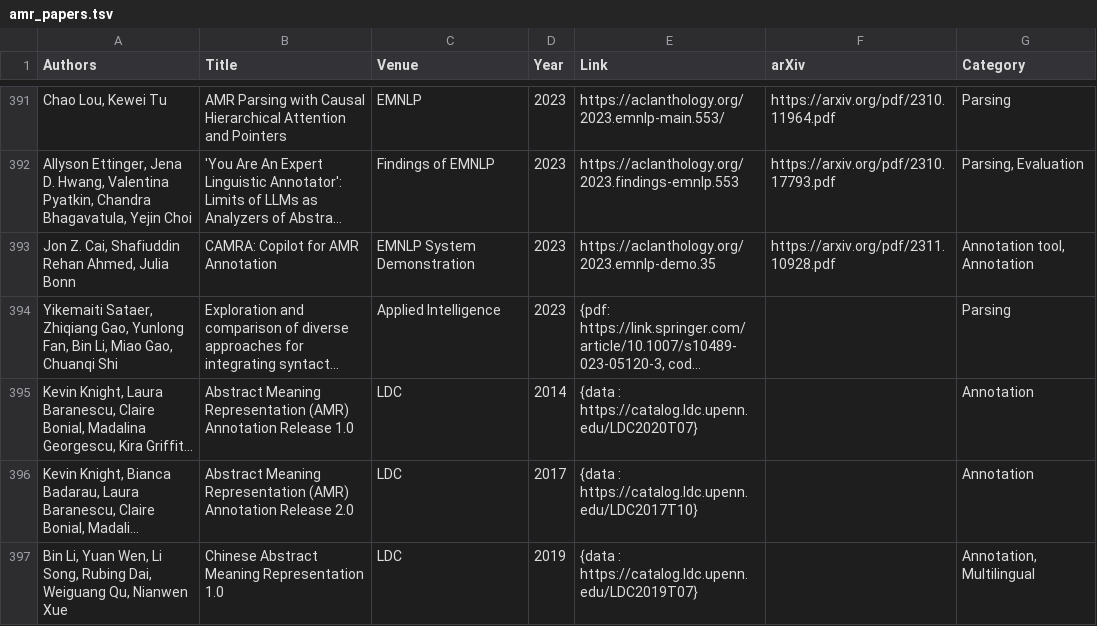
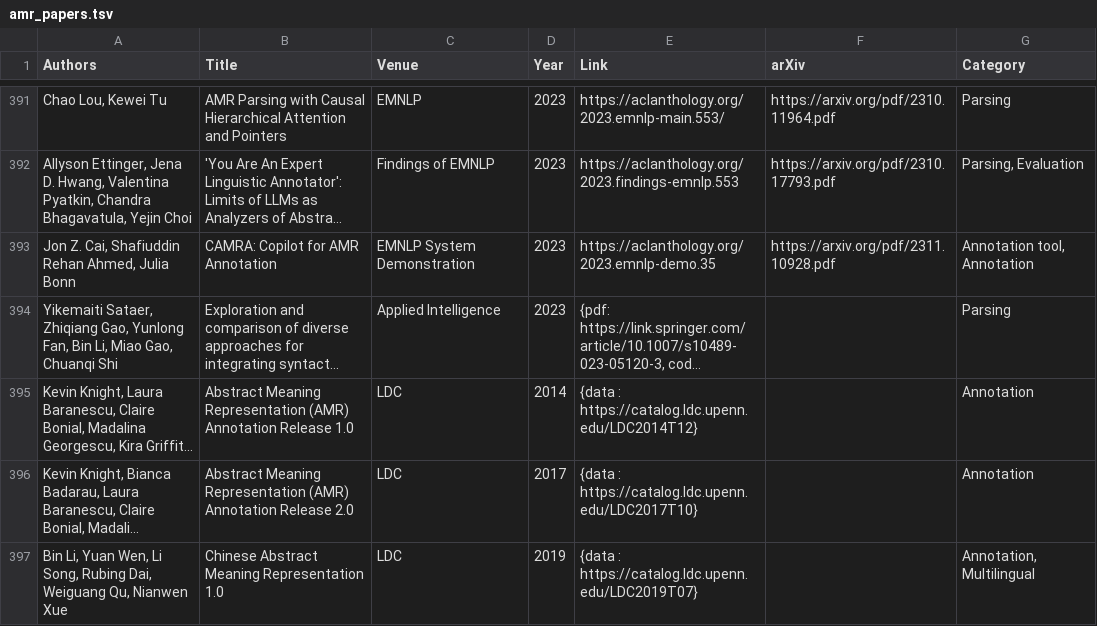
Before and after one commit to nert-nlp/AMR-Bibliography, a TSV file: data/amr_papers.tsv, drawn as a sheet; only a part is shown, gaps mark what is left out; long unchanged cells end in …; the diff names each change by its address in the sheet, - before the commit and + after, or states it on an @@ line.

Commit message:
Fix #394 AMR 1.0 LDC link (#343)

```diff
--- a/data/amr_papers.tsv
+++ b/data/amr_papers.tsv
-E395 (Link): {data : https://catalog.ldc.upenn.edu/LDC2020T07}
+E395 (Link): {data : https://catalog.ldc.upenn.edu/LDC2014T12}
```
Also changed, not shown: 1 other file.
